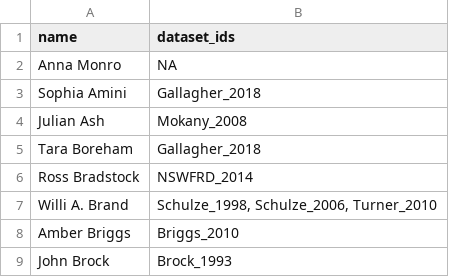
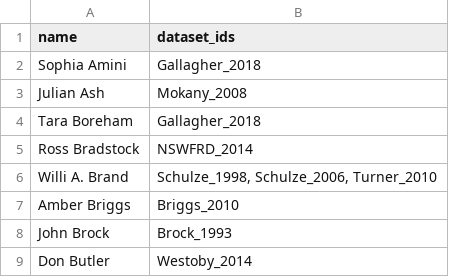
Before and after one commit to traitecoevo/austraits_ms, a CSV file: data/acknowledge_list.csv, drawn as a sheet; only a part is shown; the shorter side is filled out with more unchanged rows; the diff names each change by its address in the sheet, - before the commit and + after, or states it on an @@ line.

```diff
--- a/data/acknowledge_list.csv
+++ b/data/acknowledge_list.csv
-row 2: Anna Monro | NA
```
Also changed, not shown: data/author_list.csv, 3 other files.
